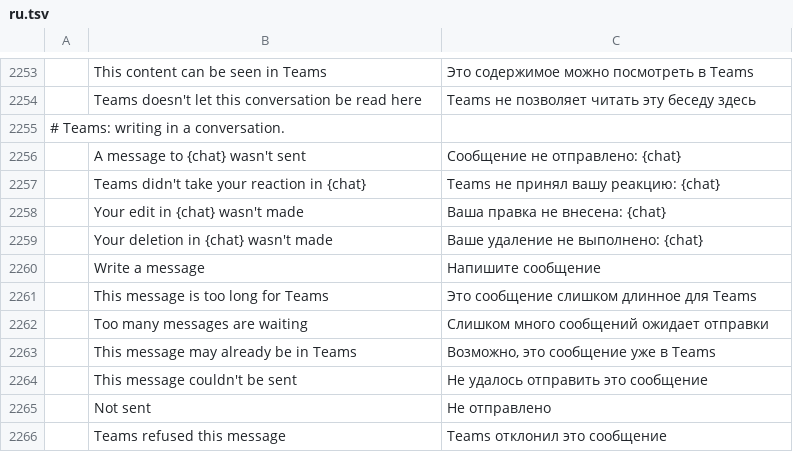
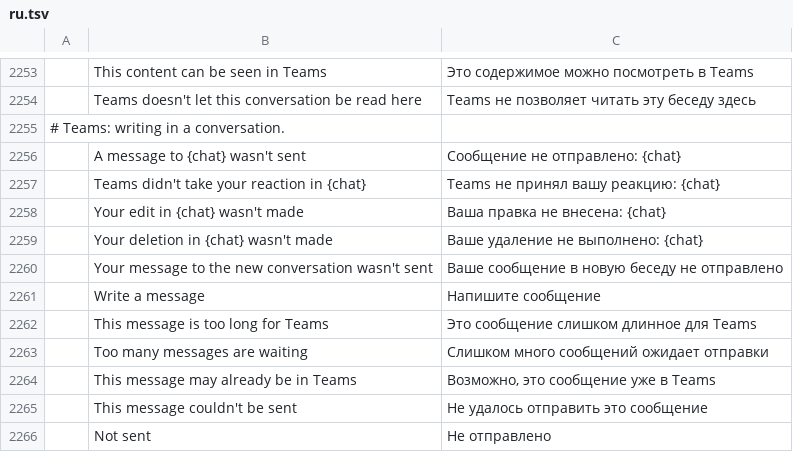
Before and after one commit to dgaudin/quatrelle, a TSV file: crates/ui-egui/src/i18n/ru.tsv, drawn as a sheet; only a part is shown, gaps mark what is left out; the shorter side is filled out with more unchanged rows; the diff names each change by its address in the sheet, - before the commit and + after, or states it on an @@ line.

```diff
--- a/crates/ui-egui/src/i18n/ru.tsv
+++ b/crates/ui-egui/src/i18n/ru.tsv
+row 2260:  | Your message to the new conversation wasn't sent | Ваше сообщение в новую беседу не отправлено
```
Also changed, not shown: crates/ui-egui/src/i18n/ar.tsv, crates/ui-egui/src/i18n/fr.tsv, 18 other files.
